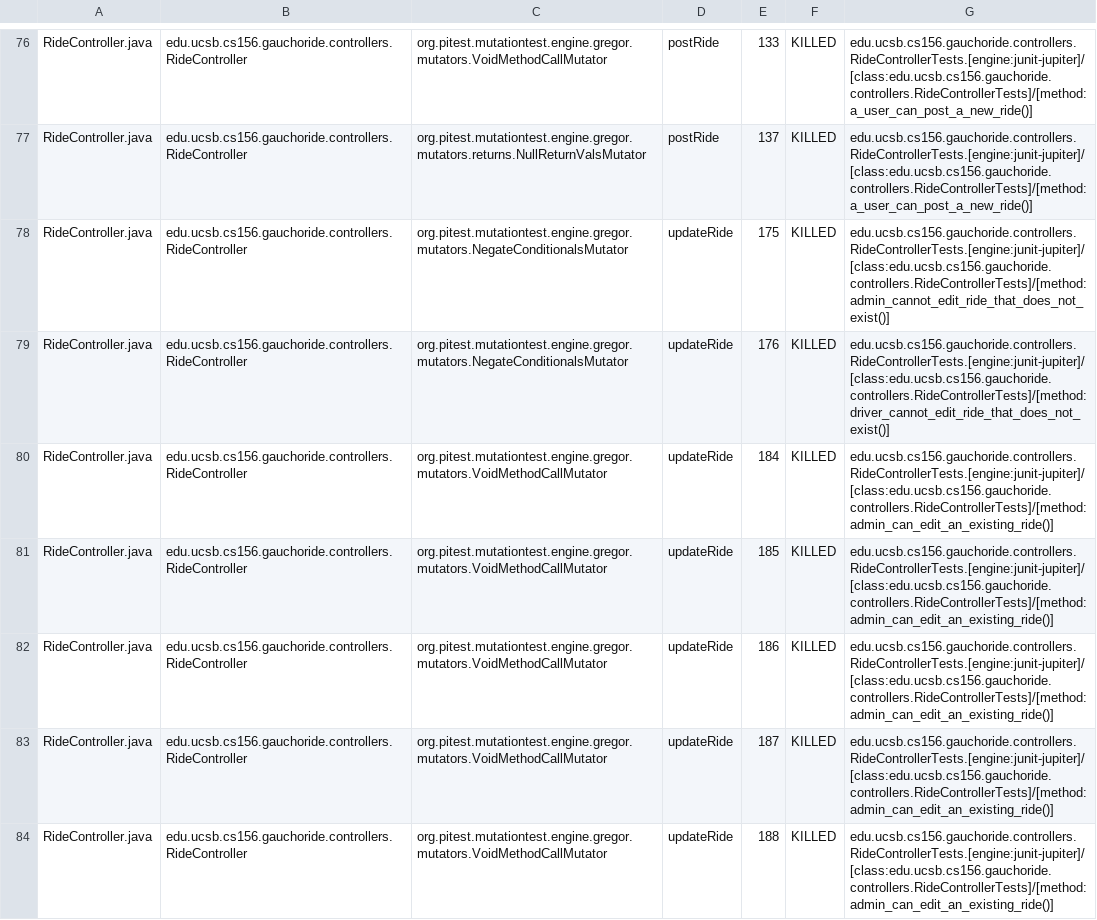
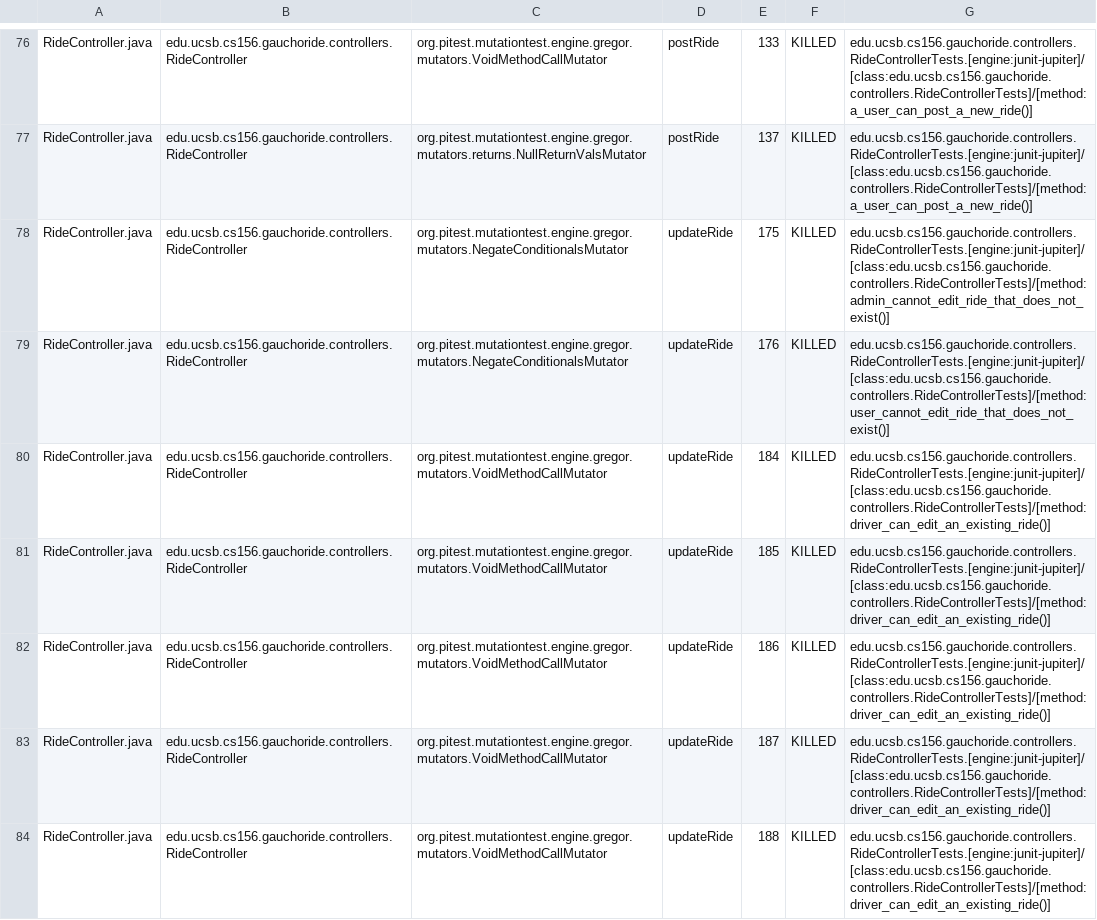
Before and after one commit to ucsb-cs156-w24/proj-gauchoride-w24-7pm-1, a CSV file: prs/46/pitest/mutations.csv, drawn as a sheet; only a part is shown, gaps mark what is left out; the diff covers the shown part only.

Commit message:
Deploying to gh-pages from @ ucsb-cs156-w24/proj-gauchoride-w24-7pm-1@d89331f49813fd9b708b0c3671f18a72c6b07d29 🚀

```diff
--- a/prs/46/pitest/mutations.csv
+++ b/prs/46/pitest/mutations.csv
@@ -78,7 +78,7 @@ RideController.java,edu.ucsb.cs156.gauchoride.controllers.RideController,org.pit
 RideController.java,edu.ucsb.cs156.gauchoride.controllers.RideController,org.pitest.mutationtest.engine.gregor.mutators.NegateConditionalsMutator,updateRide,175,KILLED,edu.ucsb.cs156.gauchoride.controllers.RideControllerTests.[engine:junit-jupiter]/[class:edu.ucsb.cs156.gauchoride.controllers.RideControllerTests]/[method:admin_cannot_edit_ride_that_does_not_exist()]
-RideController.java,edu.ucsb.cs156.gauchoride.controllers.RideController,org.pitest.mutationtest.engine.gregor.mutators.NegateConditionalsMutator,updateRide,176,KILLED,edu.ucsb.cs156.gauchoride.controllers.RideControllerTests.[engine:junit-jupiter]/[class:edu.ucsb.cs156.gauchoride.controllers.RideControllerTests]/[method:driver_cannot_edit_ride_that_does_not_exist()]
-RideController.java,edu.ucsb.cs156.gauchoride.controllers.RideController,org.pitest.mutationtest.engine.gregor.mutators.VoidMethodCallMutator,updateRide,184,KILLED,edu.ucsb.cs156.gauchoride.controllers.RideControllerTests.[engine:junit-jupiter]/[class:edu.ucsb.cs156.gauchoride.controllers.RideControllerTests]/[method:admin_can_edit_an_existing_ride()]
-RideController.java,edu.ucsb.cs156.gauchoride.controllers.RideController,org.pitest.mutationtest.engine.gregor.mutators.VoidMethodCallMutator,updateRide,185,KILLED,edu.ucsb.cs156.gauchoride.controllers.RideControllerTests.[engine:junit-jupiter]/[class:edu.ucsb.cs156.gauchoride.controllers.RideControllerTests]/[method:admin_can_edit_an_existing_ride()]
-RideController.java,edu.ucsb.cs156.gauchoride.controllers.RideController,org.pitest.mutationtest.engine.gregor.mutators.VoidMethodCallMutator,updateRide,186,KILLED,edu.ucsb.cs156.gauchoride.controllers.RideControllerTests.[engine:junit-jupiter]/[class:edu.ucsb.cs156.gauchoride.controllers.RideControllerTests]/[method:admin_can_edit_an_existing_ride()]
-RideController.java,edu.ucsb.cs156.gauchoride.controllers.RideController,org.pitest.mutationtest.engine.gregor.mutators.VoidMethodCallMutator,updateRide,187,KILLED,edu.ucsb.cs156.gauchoride.controllers.RideControllerTests.[engine:junit-jupiter]/[class:edu.ucsb.cs156.gauchoride.controllers.RideControllerTests]/[method:admin_can_edit_an_existing_ride()]
-RideController.java,edu.ucsb.cs156.gauchoride.controllers.RideController,org.pitest.mutationtest.engine.gregor.mutators.VoidMethodCallMutator,updateRide,188,KILLED,edu.ucsb.cs156.gauchoride.controllers.RideControllerTests.[engine:junit-jupiter]/[class:edu.ucsb.cs156.gauchoride.controllers.RideControllerTests]/[method:admin_can_edit_an_existing_ride()]
+RideController.java,edu.ucsb.cs156.gauchoride.controllers.RideController,org.pitest.mutationtest.engine.gregor.mutators.NegateConditionalsMutator,updateRide,176,KILLED,edu.ucsb.cs156.gauchoride.controllers.RideControllerTests.[engine:junit-jupiter]/[class:edu.ucsb.cs156.gauchoride.controllers.RideControllerTests]/[method:user_cannot_edit_ride_that_does_not_exist()]
+RideController.java,edu.ucsb.cs156.gauchoride.controllers.RideController,org.pitest.mutationtest.engine.gregor.mutators.VoidMethodCallMutator,updateRide,184,KILLED,edu.ucsb.cs156.gauchoride.controllers.RideControllerTests.[engine:junit-jupiter]/[class:edu.ucsb.cs156.gauchoride.controllers.RideControllerTests]/[method:driver_can_edit_an_existing_ride()]
+RideController.java,edu.ucsb.cs156.gauchoride.controllers.RideController,org.pitest.mutationtest.engine.gregor.mutators.VoidMethodCallMutator,updateRide,185,KILLED,edu.ucsb.cs156.gauchoride.controllers.RideControllerTests.[engine:junit-jupiter]/[class:edu.ucsb.cs156.gauchoride.controllers.RideControllerTests]/[method:driver_can_edit_an_existing_ride()]
+RideController.java,edu.ucsb.cs156.gauchoride.controllers.RideController,org.pitest.mutationtest.engine.gregor.mutators.VoidMethodCallMutator,updateRide,186,KILLED,edu.ucsb.cs156.gauchoride.controllers.RideControllerTests.[engine:junit-jupiter]/[class:edu.ucsb.cs156.gauchoride.controllers.RideControllerTests]/[method:driver_can_edit_an_existing_ride()]
+RideController.java,edu.ucsb.cs156.gauchoride.controllers.RideController,org.pitest.mutationtest.engine.gregor.mutators.VoidMethodCallMutator,updateRide,187,KILLED,edu.ucsb.cs156.gauchoride.controllers.RideControllerTests.[engine:junit-jupiter]/[class:edu.ucsb.cs156.gauchoride.controllers.RideControllerTests]/[method:driver_can_edit_an_existing_ride()]
+RideController.java,edu.ucsb.cs156.gauchoride.controllers.RideController,org.pitest.mutationtest.engine.gregor.mutators.VoidMethodCallMutator,updateRide,188,KILLED,edu.ucsb.cs156.gauchoride.controllers.RideControllerTests.[engine:junit-jupiter]/[class:edu.ucsb.cs156.gauchoride.controllers.RideControllerTests]/[method:driver_can_edit_an_existing_ride()]
```
Also changed, not shown: 23 edited cells elsewhere in this file, 17 other files.
